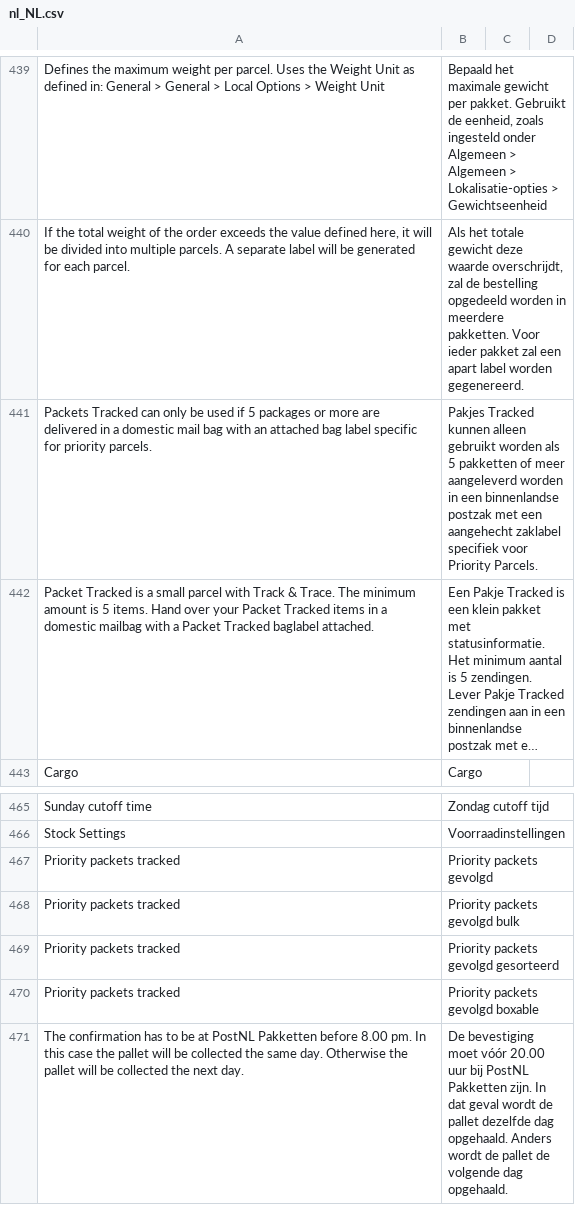
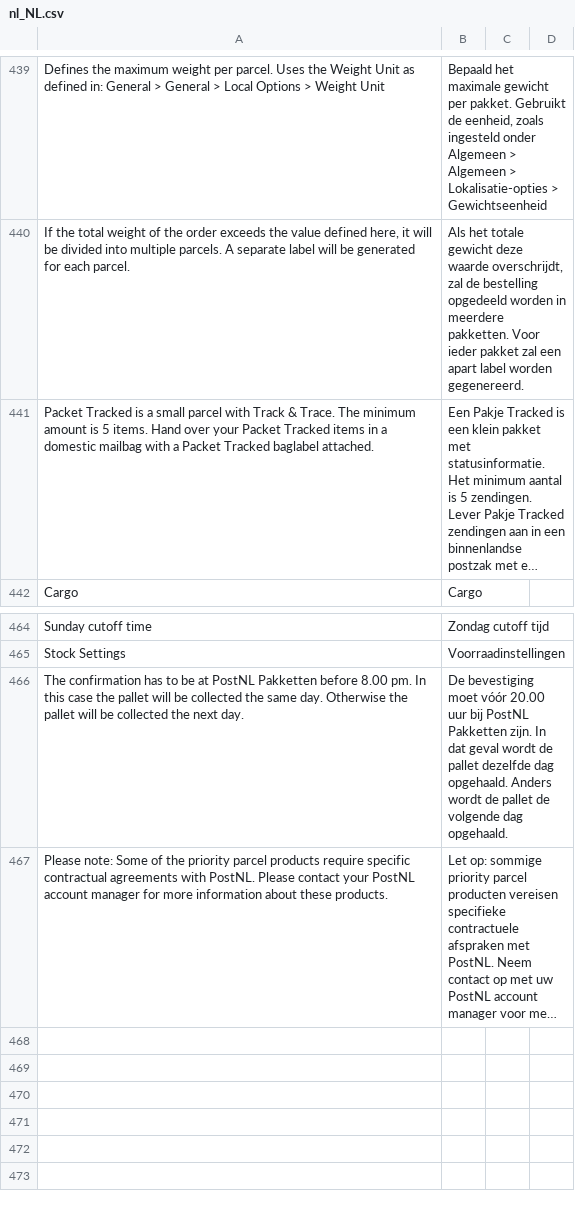
Before and after one commit to postnl/postnl-magento2, a CSV file: i18n/nl_NL.csv, drawn as a sheet; only a part is shown, gaps mark what is left out; the shorter side is filled out with more unchanged rows; long unchanged cells end in …; the diff names each change by its address in the sheet, - before the commit and + after, or states it on an @@ line.

Commit message:
POSTNLM2-829: Added correct translations. Corrected/removed Priority Packet translations.

```diff
--- a/i18n/nl_NL.csv
+++ b/i18n/nl_NL.csv
-row 441: Packets Tracked can only be used if 5 packages or more are delivered in a domestic mail bag with an attached bag label specific for priority parcels. | Pakjes Tracked kunnen alleen gebruikt worden als 5 pakketten of meer aangeleverd worden in een binnenlandse postzak met een aangehecht zaklabel specifiek voor Priority Parcels.
-row 467: Priority packets tracked | Priority packets gevolgd
-row 468: Priority packets tracked | Priority packets gevolgd bulk
-row 469: Priority packets tracked | Priority packets gevolgd gesorteerd
-row 470: Priority packets tracked | Priority packets gevolgd boxable
```
Also changed, not shown: i18n/en_US.csv, 2 other files.
